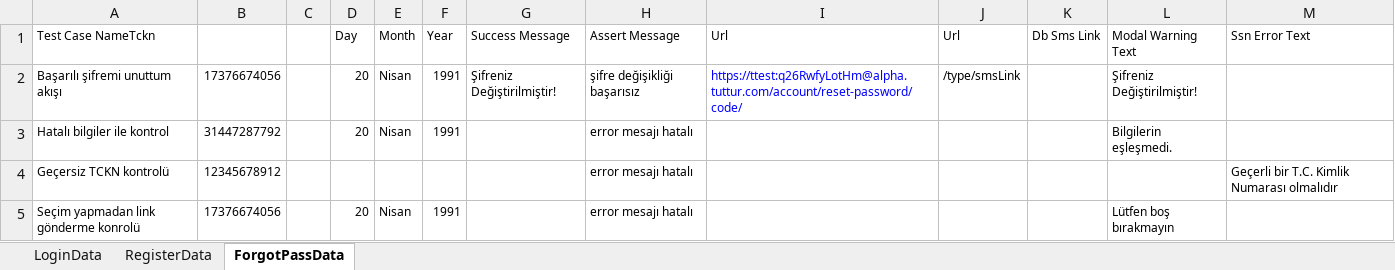
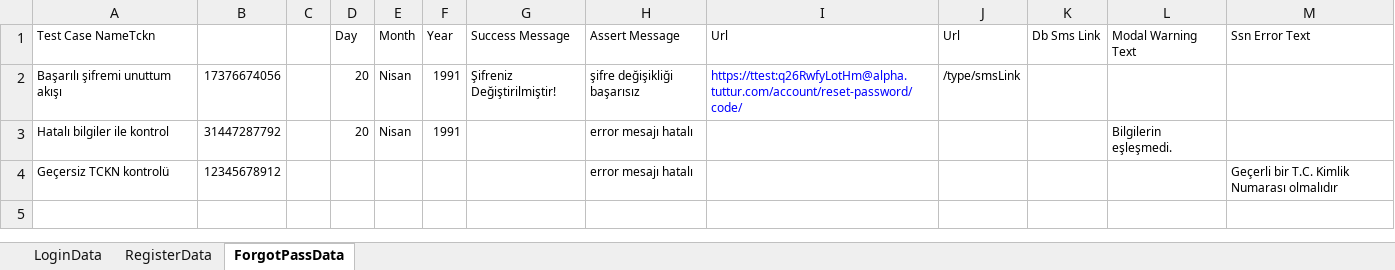
Before and after one commit to Emresy1/webautomationls, an Excel workbook: target/test-classes/TestData.xlsx, sheet ForgotPassData, drawn as a sheet; values as stored, in another font and other column widths than the file's, no borders; the diff names each change by its address in the sheet, - before the commit and + after, or states it on an @@ line.

```diff
--- a/target/test-classes/TestData.xlsx (sheet ForgotPassData)
+++ b/target/test-classes/TestData.xlsx (sheet ForgotPassData)
-L2 (Modal Warning Text): Şifreniz Değiştirilmiştir!
+L2 (Modal Warning Text): (empty)
-row 5: Seçim yapmadan link gönderme konrolü | 17376674056 |  | 20 | Nisan | 1991 |  | error mesajı hatalı |  |  |  | Lütfen boş bırakmayın
```
Also changed, not shown: sheet RegisterData, 14 other files.
